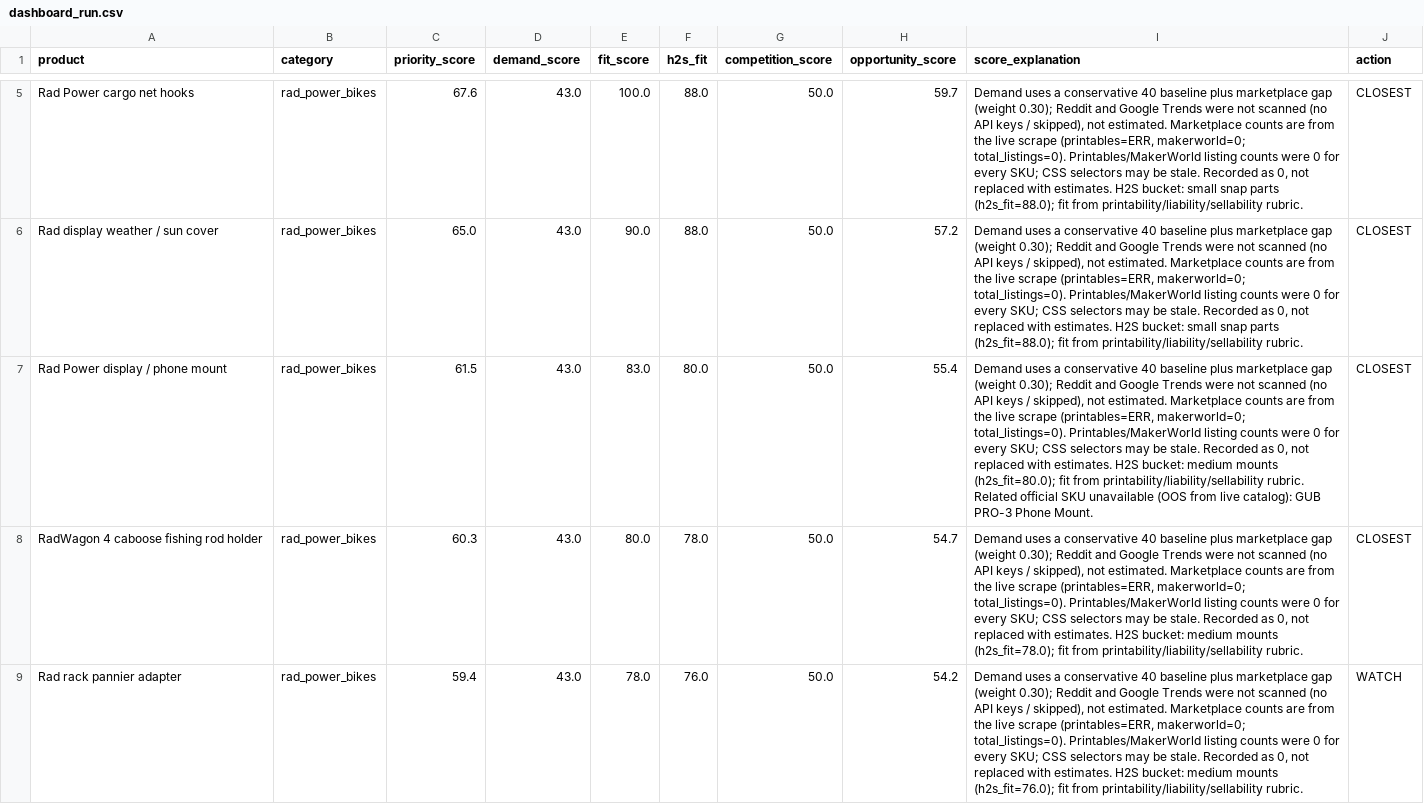
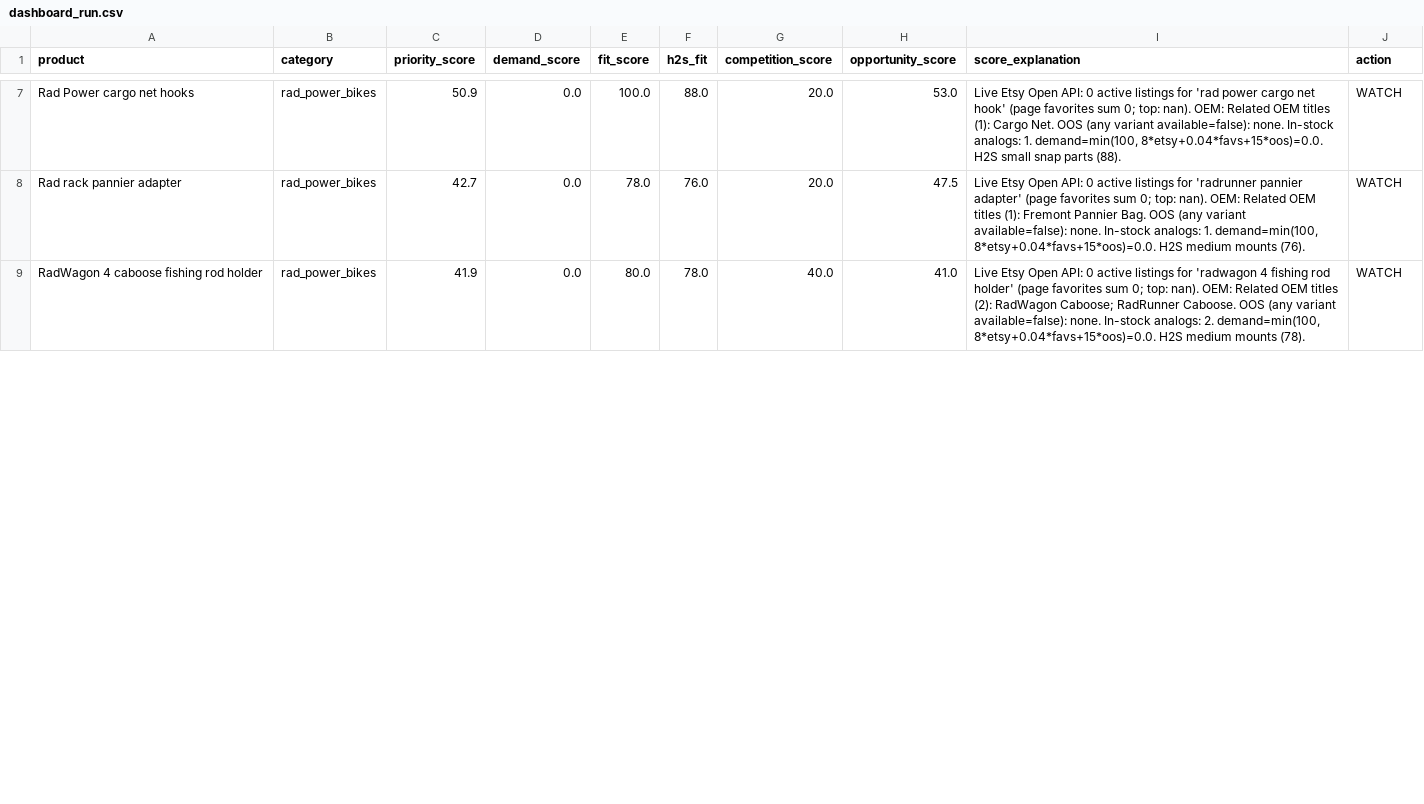
Before and after one commit to nocoffee4u/demand-monitor, a CSV file: out/dashboard_run.csv, drawn as a sheet; only a part is shown, gaps mark what is left out; removed rows and columns are numbered as before the commit, all else as after; the diff covers the shown part only; the diff names each change by its address in the sheet, - before the commit and + after, or states it on an @@ line.

Commit message:
Live Etsy+OEM dashboard run (no secrets)

```diff
--- a/out/dashboard_run.csv
+++ b/out/dashboard_run.csv
-C7 (priority_score): 67.6
+C7 (priority_score): 50.9
-D7 (demand_score): 43.0
+D7 (demand_score): 0.0
-G7 (competition_score): 50.0
+G7 (competition_score): 20.0
-H7 (opportunity_score): 59.7
+H7 (opportunity_score): 53.0
-I7 (score_explanation): Demand uses a conservative 40 baseline plus marketplace gap (weight 0.30); Reddit and Google Trends were not scanned (no API keys / skipped), not estimated. Marketplace counts are from the live scrape (printables=ERR, makerworld=0; total_listings=0). Printables/MakerWorld listing counts were 0 for every SKU; CSS selectors may be stale. Recorded as 0, not replaced with estimates. H2S bucket: small snap parts (h2s_fit=88.0); fit from printability/liability/sellability rubric.
+I7 (score_explanation): Live Etsy Open API: 0 active listings for 'rad power cargo net hook' (page favorites sum 0; top: nan). OEM: Related OEM titles (1): Cargo Net. OOS (any variant available=false): none. In-stock analogs: 1. demand=min(100, 8*etsy+0.04*favs+15*oos)=0.0. H2S small snap parts (88).
-J7 (action): CLOSEST
+J7 (action): WATCH
-row 6: Rad display weather / sun cover | rad_power_bikes | 65.0 | 43.0 | 90.0 | 88.0 | 50.0 | 57.2 | Demand uses a conservative 40 baseline plus marketplace gap (weight 0.30); Reddit and Google Trends were not scanned (no API keys / skipped), not estimated. Marketplace counts are from the live scrape (printables=ERR, makerworld=0; total_listings=0). Printables/MakerWorld listing counts were 0 for every SKU; CSS selectors may be stale. Recorded as 0, not replaced with estimates. H2S bucket: small snap parts (h2s_fit=88.0); fit from printability/liability/sellability rubric. | CLOSEST
-row 7: Rad Power display / phone mount | rad_power_bikes | 61.5 | 43.0 | 83.0 | 80.0 | 50.0 | 55.4 | Demand uses a conservative 40 baseline plus marketplace gap (weight 0.30); Reddit and Google Trends were not scanned (no API keys / skipped), not estimated. Marketplace counts are from the live scrape (printables=ERR, makerworld=0; total_listings=0). Printables/MakerWorld listing counts were 0 for every SKU; CSS selectors may be stale. Recorded as 0, not replaced with estimates. H2S bucket: medium mounts (h2s_fit=80.0); fit from printability/liability/sellability rubric. Related official SKU unavailable (OOS from live catalog): GUB PRO-3 Phone Mount. | CLOSEST
-row 8: RadWagon 4 caboose fishing rod holder | rad_power_bikes | 60.3 | 43.0 | 80.0 | 78.0 | 50.0 | 54.7 | Demand uses a conservative 40 baseline plus marketplace gap (weight 0.30); Reddit and Google Trends were not scanned (no API keys / skipped), not estimated. Marketplace counts are from the live scrape (printables=ERR, makerworld=0; total_listings=0). Printables/MakerWorld listing counts were 0 for every SKU; CSS selectors may be stale. Recorded as 0, not replaced with estimates. H2S bucket: medium mounts (h2s_fit=78.0); fit from printability/liability/sellability rubric. | CLOSEST
-C8 (priority_score): 59.4
+C8 (priority_score): 42.7
-D8 (demand_score): 43.0
+D8 (demand_score): 0.0
-G8 (competition_score): 50.0
+G8 (competition_score): 20.0
-H8 (opportunity_score): 54.2
+H8 (opportunity_score): 47.5
-I8 (score_explanation): Demand uses a conservative 40 baseline plus marketplace gap (weight 0.30); Reddit and Google Trends were not scanned (no API keys / skipped), not estimated. Marketplace counts are from the live scrape (printables=ERR, makerworld=0; total_listings=0). Printables/MakerWorld listing counts were 0 for every SKU; CSS selectors may be stale. Recorded as 0, not replaced with estimates. H2S bucket: medium mounts (h2s_fit=76.0); fit from printability/liability/sellability rubric.
+I8 (score_explanation): Live Etsy Open API: 0 active listings for 'radrunner pannier adapter' (page favorites sum 0; top: nan). OEM: Related OEM titles (1): Fremont Pannier Bag. OOS (any variant available=false): none. In-stock analogs: 1. demand=min(100, 8*etsy+0.04*favs+15*oos)=0.0. H2S medium mounts (76).
+row 9: RadWagon 4 caboose fishing rod holder | rad_power_bikes | 41.9 | 0.0 | 80.0 | 78.0 | 40.0 | 41.0 | Live Etsy Open API: 0 active listings for 'radwagon 4 fishing rod holder' (page favorites sum 0; top: nan). OEM: Related OEM titles (2): RadWagon Caboose; RadRunner Caboose. OOS (any variant available=false): none. In-stock analogs: 2. demand=min(100, 8*etsy+0.04*favs+15*oos)=0.0. H2S medium mounts (78). | WATCH
```
Also changed, not shown: 3 added rows, 1 removed row and 19 edited cells elsewhere in this file.
